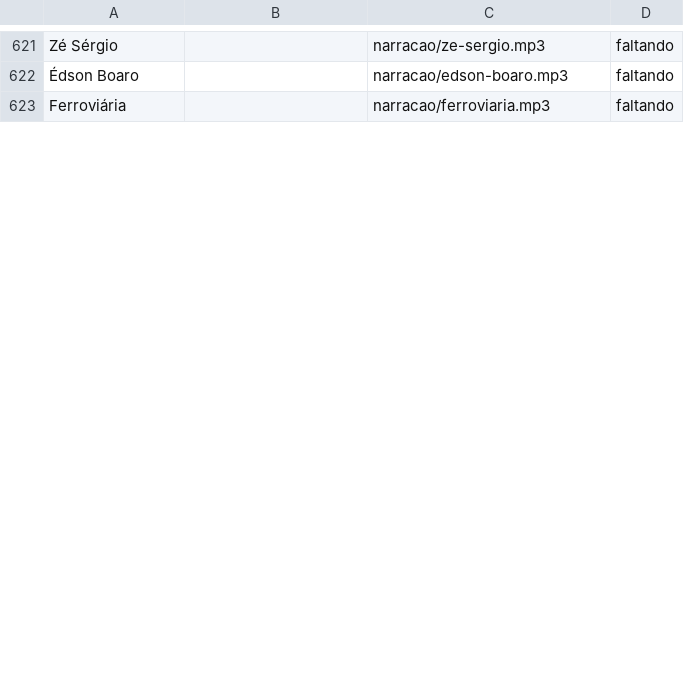
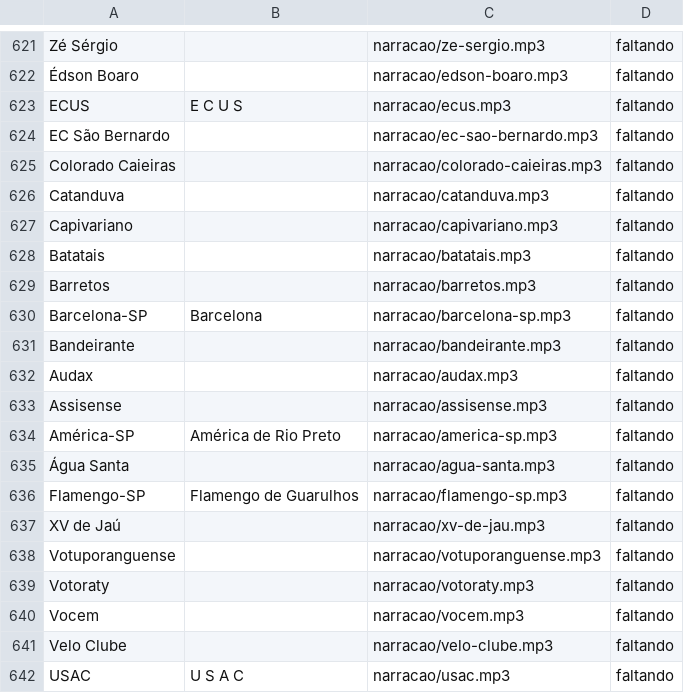
Before and after one commit to henriqver/desafio-futebol-paulista, a CSV file: narracao/roteiro.csv, drawn as a sheet; only a part is shown, gaps mark what is left out; the shorter side is filled out with more unchanged rows; the diff covers the shown part only.

Commit message:
Add files via upload

```diff
--- a/narracao/roteiro.csv
+++ b/narracao/roteiro.csv
@@ -622 +622,21 @@ Zé Sérgio,,narracao/ze-sergio.mp3,faltando
 Édson Boaro,,narracao/edson-boaro.mp3,faltando
+ECUS,E C U S,narracao/ecus.mp3,faltando
+EC São Bernardo,,narracao/ec-sao-bernardo.mp3,faltando
+Colorado Caieiras,,narracao/colorado-caieiras.mp3,faltando
+Catanduva,,narracao/catanduva.mp3,faltando
+Capivariano,,narracao/capivariano.mp3,faltando
+Batatais,,narracao/batatais.mp3,faltando
+Barretos,,narracao/barretos.mp3,faltando
+Barcelona-SP,Barcelona,narracao/barcelona-sp.mp3,faltando
+Bandeirante,,narracao/bandeirante.mp3,faltando
+Audax,,narracao/audax.mp3,faltando
+Assisense,,narracao/assisense.mp3,faltando
+América-SP,América de Rio Preto,narracao/america-sp.mp3,faltando
+Água Santa,,narracao/agua-santa.mp3,faltando
+Flamengo-SP,Flamengo de Guarulhos,narracao/flamengo-sp.mp3,faltando
+XV de Jaú,,narracao/xv-de-jau.mp3,faltando
+Votuporanguense,,narracao/votuporanguense.mp3,faltando
+Votoraty,,narracao/votoraty.mp3,faltando
+Vocem,,narracao/vocem.mp3,faltando
+Velo Clube,,narracao/velo-clube.mp3,faltando
+USAC,U S A C,narracao/usac.mp3,faltando
```
Also changed, not shown: 32 added rows, 1 removed row, 10 moved rows and 3 edited cells elsewhere in this file.
